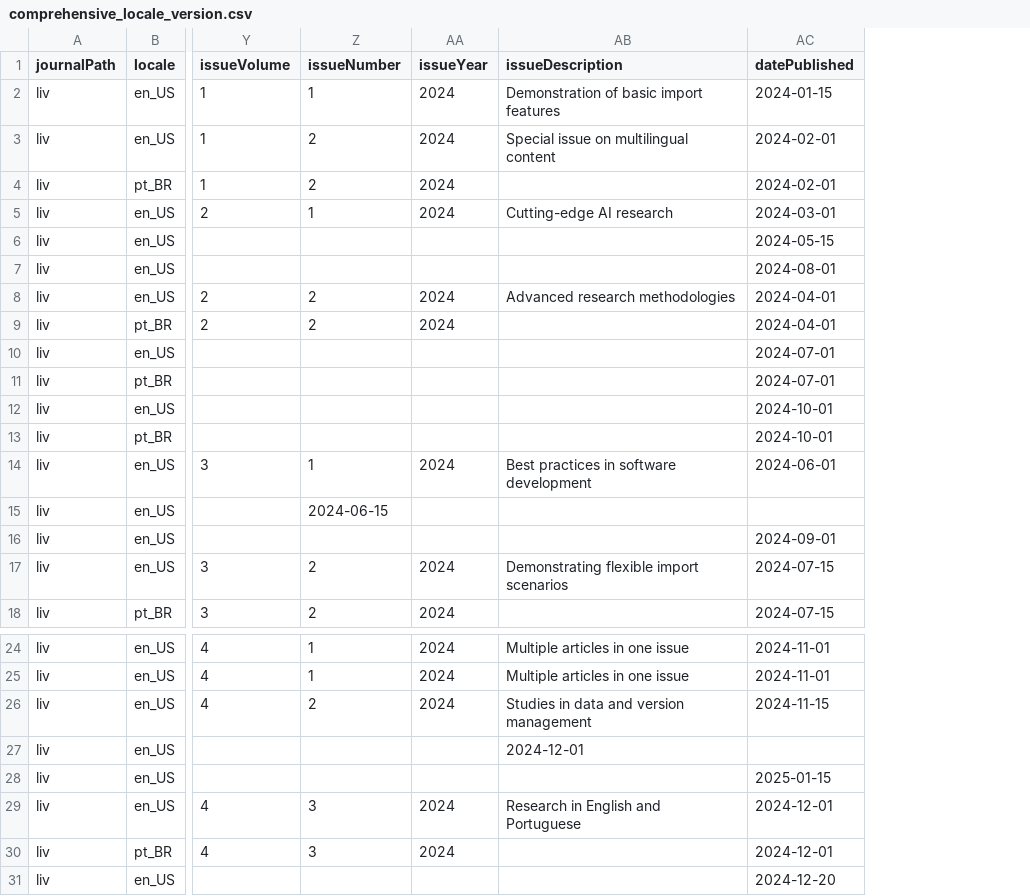
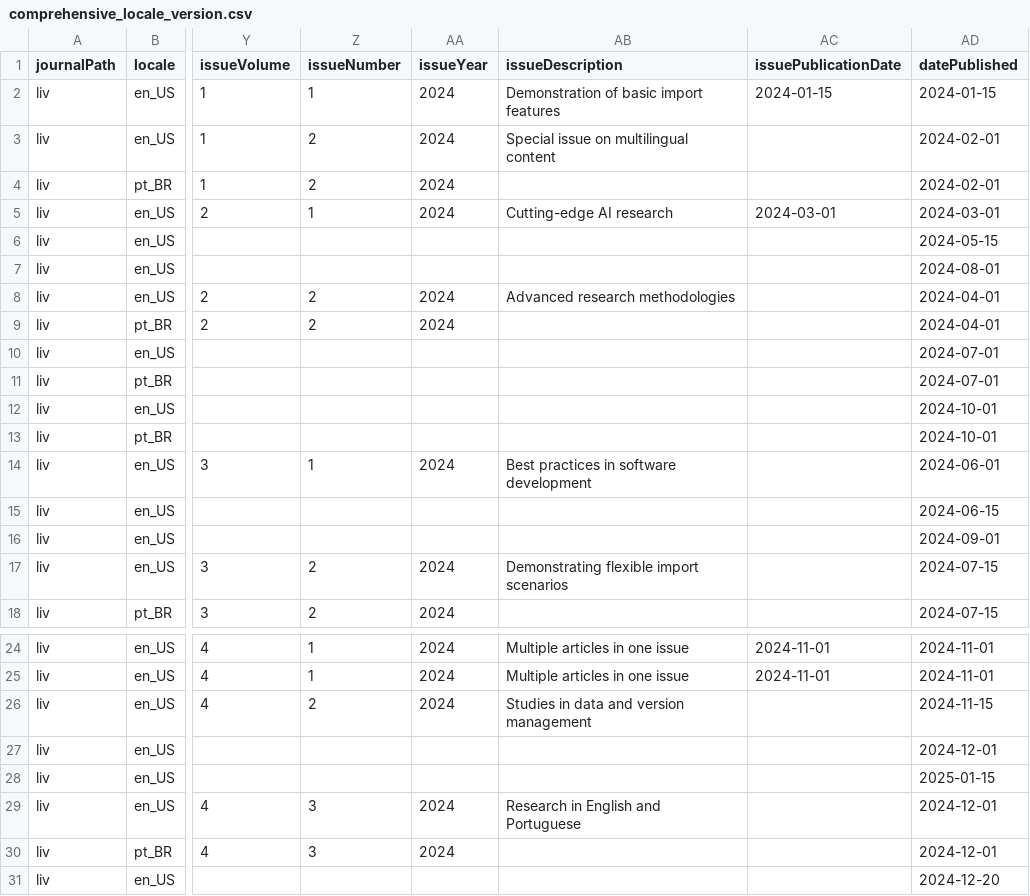
Before and after one commit to Godoy0722/ojs_csv_importexport, a CSV file: examples/issues/comprehensive_locale_version.csv, drawn as a sheet; only a part is shown, gaps mark what is left out; addresses are those after the commit; the diff names each change by its address in the sheet, - before the commit and + after, or states it on an @@ line.

```diff
--- a/examples/issues/comprehensive_locale_version.csv
+++ b/examples/issues/comprehensive_locale_version.csv
+column AC (issuePublicationDate), rows 2-5: 2024-01-15 |  |  | 2024-03-01; rows 24-25: 2024-11-01 | 2024-11-01
-Z15 (issueNumber): 2024-06-15
+Z15 (issueNumber): (empty)
-AD15 (datePublished): (empty)
+AD15 (datePublished): 2024-06-15
-AB27 (issueDescription): 2024-12-01
+AB27 (issueDescription): (empty)
-AD27 (datePublished): (empty)
+AD27 (datePublished): 2024-12-01
```
Also changed, not shown: examples/issues/issues_example.csv, examples/issues/mixed_issues.csv, 6 other files.
